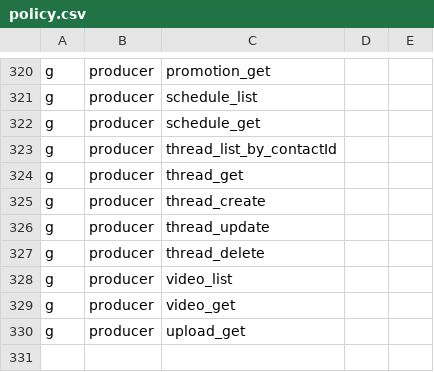
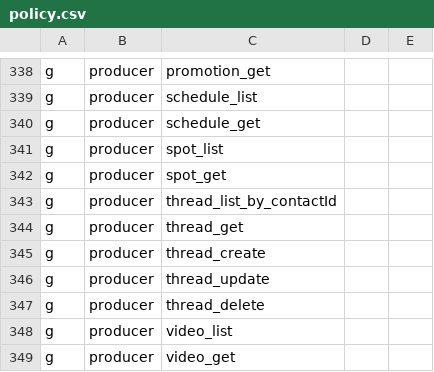
Before and after one commit to and-period/furumaru, a CSV file: api/config/gateway/admin/rbac/policy.csv, drawn as a sheet; only a part is shown, gaps mark what is left out; the shorter side is filled out with more unchanged rows; the diff covers the shown part only.

```diff
--- a/api/config/gateway/admin/rbac/policy.csv
+++ b/api/config/gateway/admin/rbac/policy.csv
@@ -322,2 +340,4 @@ g, producer, schedule_list
 g, producer, schedule_get
+g, producer, spot_list
+g, producer, spot_get
 g, producer, thread_list_by_contactId
```
Also changed, not shown: 18 added rows elsewhere in this file, 54 other files.
